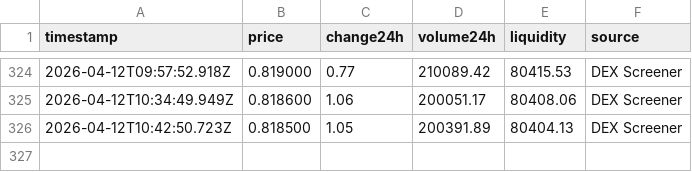
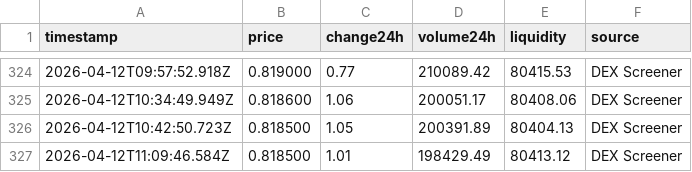
Before and after one commit to SVN-05/crypto-tracker, a CSV file: price_history.csv, drawn as a sheet; only a part is shown, gaps mark what is left out; the diff names each change by its address in the sheet, - before the commit and + after, or states it on an @@ line.

```diff
--- a/price_history.csv
+++ b/price_history.csv
+row 327: 2026-04-12T11:09:46.584Z | 0.818500 | 1.01 | 198429.49 | 80413.12 | DEX Screener
```
Also changed, not shown: 1 other file.
